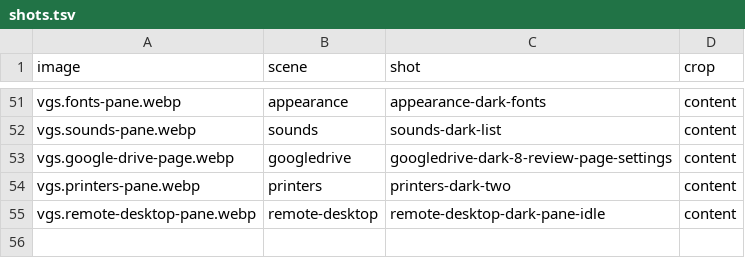
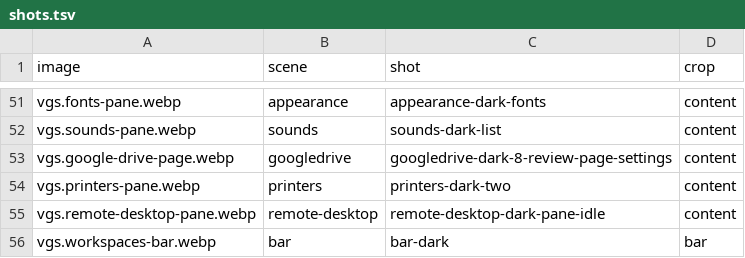
Before and after one commit to vanillagreencom/vgshell, a TSV file: docs/images/plugins/shots.tsv, drawn as a sheet; only a part is shown, gaps mark what is left out; the diff names each change by its address in the sheet, - before the commit and + after, or states it on an @@ line.

```diff
--- a/docs/images/plugins/shots.tsv
+++ b/docs/images/plugins/shots.tsv
+row 56: vgs.workspaces-bar.webp | bar | bar-dark | bar
```
Also changed, not shown: 50 other files.
